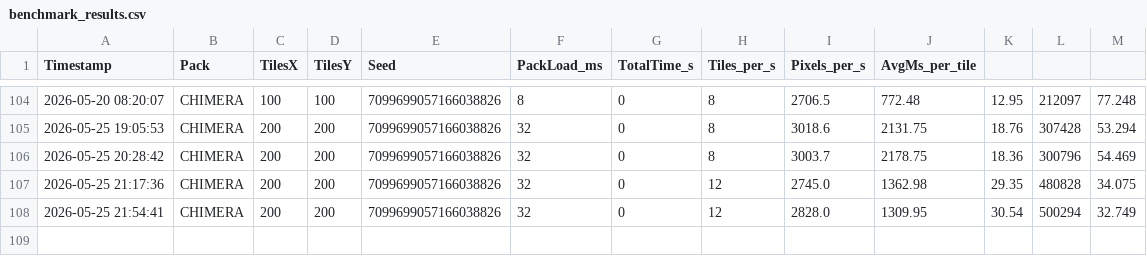
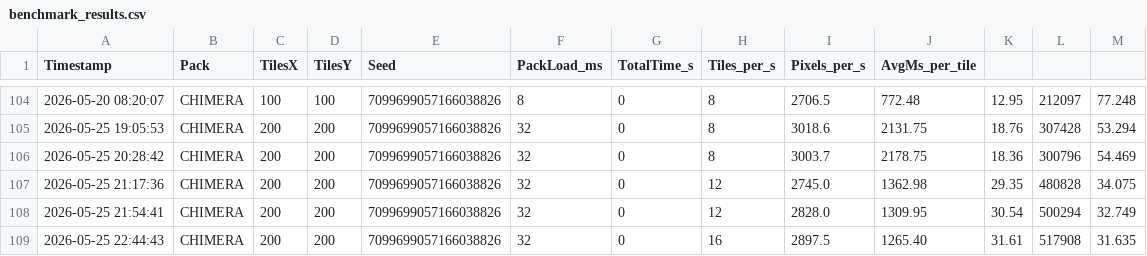
Before and after one commit to diytechy/CHIMERA, a CSV file: benchmark_results.csv, drawn as a sheet; only a part is shown, gaps mark what is left out.

```diff
--- a/benchmark_results.csv
+++ b/benchmark_results.csv
@@ -108 +108,2 @@ Timestamp,Pack,TilesX,TilesY,Seed,PackLoad_ms,TotalTime_s,Tiles_per_s,Pixels_per
 2026-05-25 21:54:41,CHIMERA,200,200,7099699057166038826,32,0,12,2828.0,1309.95,30.54,500294,32.749
+2026-05-25 22:44:43,CHIMERA,200,200,7099699057166038826,32,0,16,2897.5,1265.40,31.61,517908,31.635
```
Also changed, not shown: benchmark_CHIMERA.csv, 2 other files.
